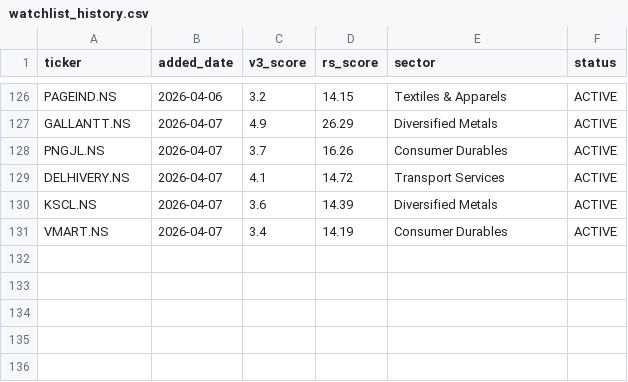
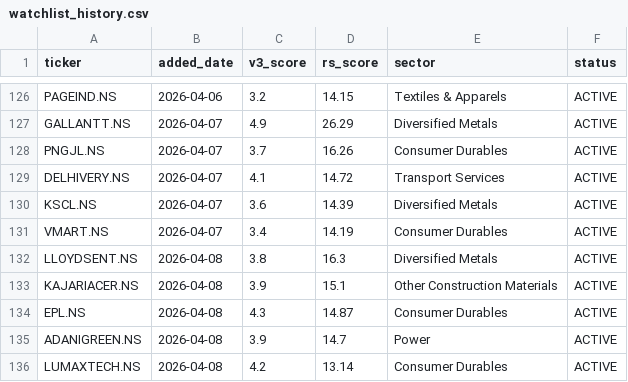
Before and after one commit to adi-git01/nifty-dashboard, a CSV file: data/watchlist_history.csv, drawn as a sheet; only a part is shown, gaps mark what is left out; the diff names each change by its address in the sheet, - before the commit and + after, or states it on an @@ line.

```diff
--- a/data/watchlist_history.csv
+++ b/data/watchlist_history.csv
+row 132: LLOYDSENT.NS | 2026-04-08 | 3.8 | 16.3 | Diversified Metals | ACTIVE
+row 133: KAJARIACER.NS | 2026-04-08 | 3.9 | 15.1 | Other Construction Materials | ACTIVE
+row 134: EPL.NS | 2026-04-08 | 4.3 | 14.87 | Consumer Durables | ACTIVE
+row 135: ADANIGREEN.NS | 2026-04-08 | 3.9 | 14.7 | Power | ACTIVE
+row 136: LUMAXTECH.NS | 2026-04-08 | 4.2 | 13.14 | Consumer Durables | ACTIVE
```
Also changed, not shown: data/alerts_log.csv, data/dna3_equity_curve.csv, 4 other files.
